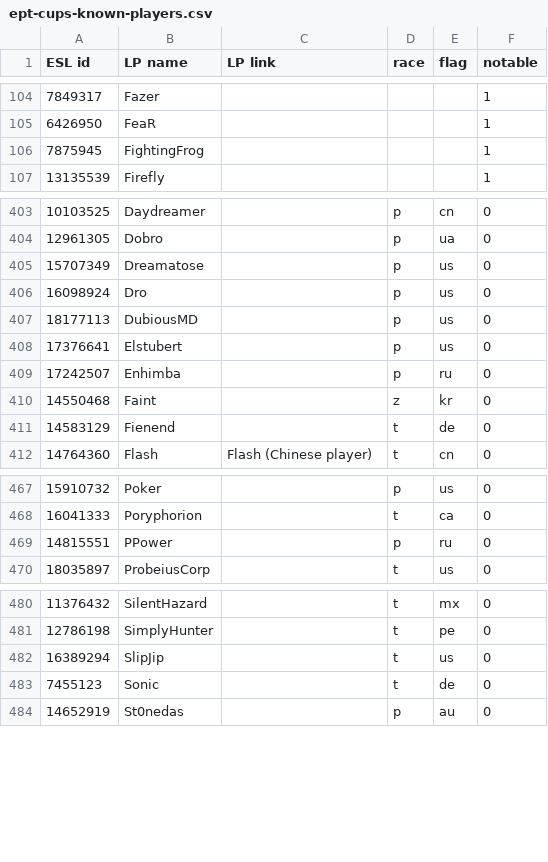
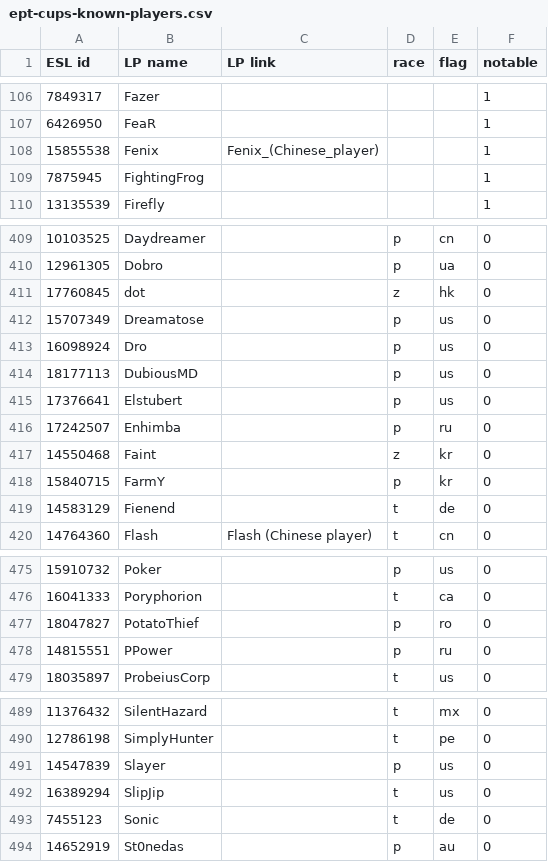
Before and after one commit to thorn969/liquipedia-scripts, a CSV file: liquipedia_scripts/data/ept-cups-known-players.csv, drawn as a sheet; only a part is shown, gaps mark what is left out; the diff covers the shown part only.

Commit message:
Add various, minor updates

```diff
--- a/liquipedia_scripts/data/ept-cups-known-players.csv
+++ b/liquipedia_scripts/data/ept-cups-known-players.csv
@@ -105,2 +107,3 @@ ESL id,LP name,LP link,race,flag,notable
 6426950,FeaR,,,,1
+15855538,Fenix,Fenix_(Chinese_player),,,1
 7875945,FightingFrog,,,,1
@@ -404,2 +410,3 @@ ESL id,LP name,LP link,race,flag,notable
 12961305,Dobro,,p,ua,0
+17760845,dot,,z,hk,0
 15707349,Dreamatose,,p,us,0
@@ -410,2 +417,3 @@ ESL id,LP name,LP link,race,flag,notable
 14550468,Faint,,z,kr,0
+15840715,FarmY,,p,kr,0
 14583129,Fienend,,t,de,0
@@ -468,2 +476,3 @@ ESL id,LP name,LP link,race,flag,notable
 16041333,Poryphorion,,t,ca,0
+18047827,PotatoThief,,p,ro,0
 14815551,PPower,,p,ru,0
@@ -481,2 +490,3 @@ ESL id,LP name,LP link,race,flag,notable
 12786198,SimplyHunter,,t,pe,0
+14547839,Slayer,,p,us,0
 16389294,SlipJip,,t,us,0
```
Also changed, not shown: 5 added rows and 6 edited cells elsewhere in this file.
